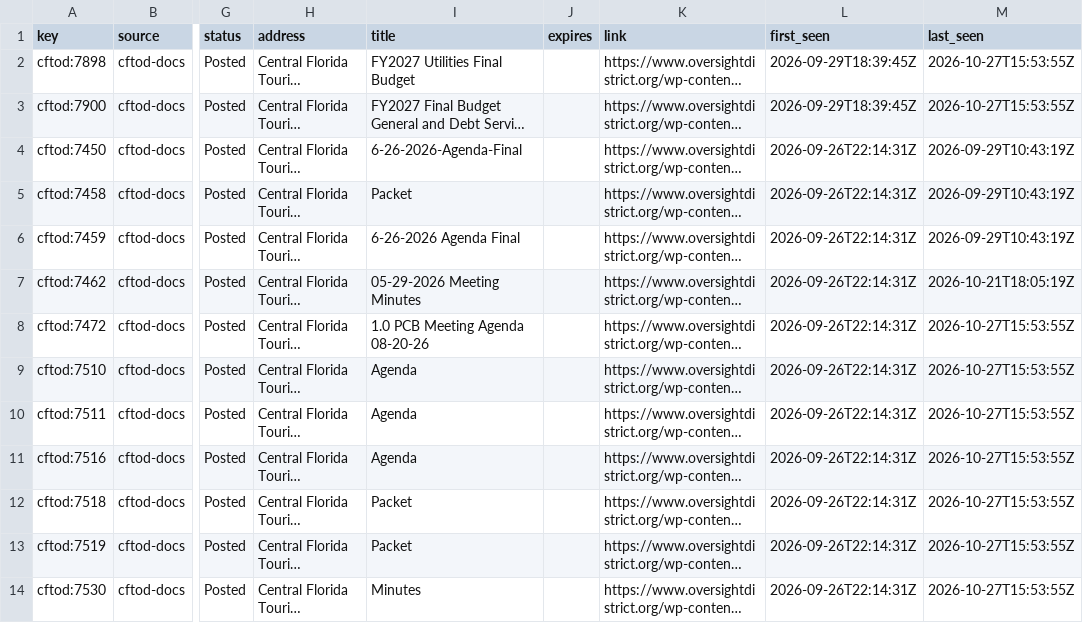
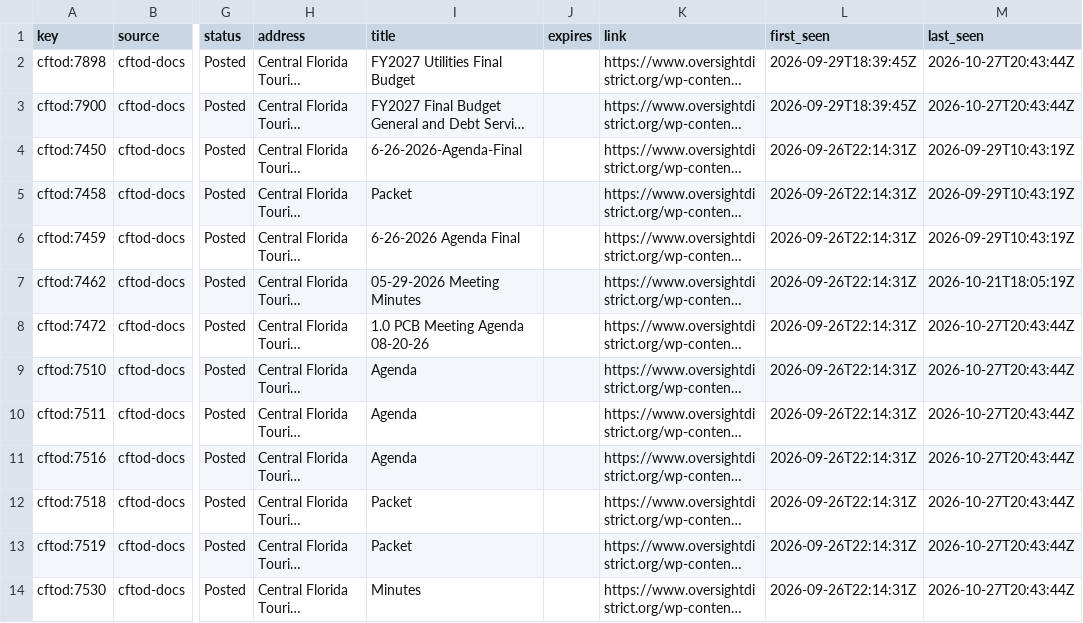
Before and after one commit to scoopdisney/wdw-permit-watch, a CSV file: data/scan/records.csv, drawn as a sheet; only a part is shown, gaps mark what is left out; long unchanged cells end in …; the diff covers the shown part only; the diff names each change by its address in the sheet, - before the commit and + after, or states it on an @@ line.

```diff
--- a/data/scan/records.csv
+++ b/data/scan/records.csv
-M2:M3 (last_seen): 2026-10-27T15:53:55Z
+M2:M3 (last_seen): 2026-10-27T20:43:44Z
-M8:M14 (last_seen): 2026-10-27T15:53:55Z
+M8:M14 (last_seen): 2026-10-27T20:43:44Z
```
Also changed, not shown: 13 edited cells elsewhere in this file, 1 other file.
